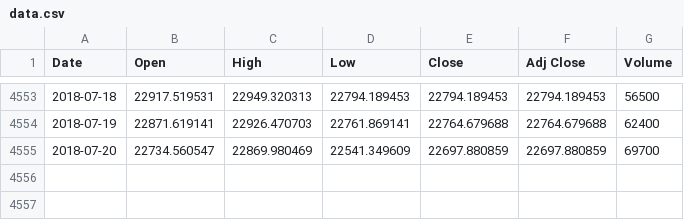
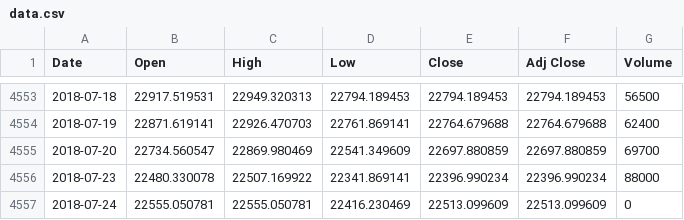
Before and after one commit to legend507/StockCracker, a CSV file: data/stock/nikkei/data.csv, drawn as a sheet; only a part is shown, gaps mark what is left out.

Commit message:
Updated data

```diff
--- a/data/stock/nikkei/data.csv
+++ b/data/stock/nikkei/data.csv
@@ -4555 +4555,3 @@ Date,Open,High,Low,Close,Adj Close,Volume
 2018-07-20,22734.560547,22869.980469,22541.349609,22697.880859,22697.880859,69700
+2018-07-23,22480.330078,22507.169922,22341.869141,22396.990234,22396.990234,88000
+2018-07-24,22555.050781,22555.050781,22416.230469,22513.099609,22513.099609,0
```
Also changed, not shown: data/CryptoCurrency/BTC/BTC_USD.csv, data/stock/honda/data.csv, 9 other files.
